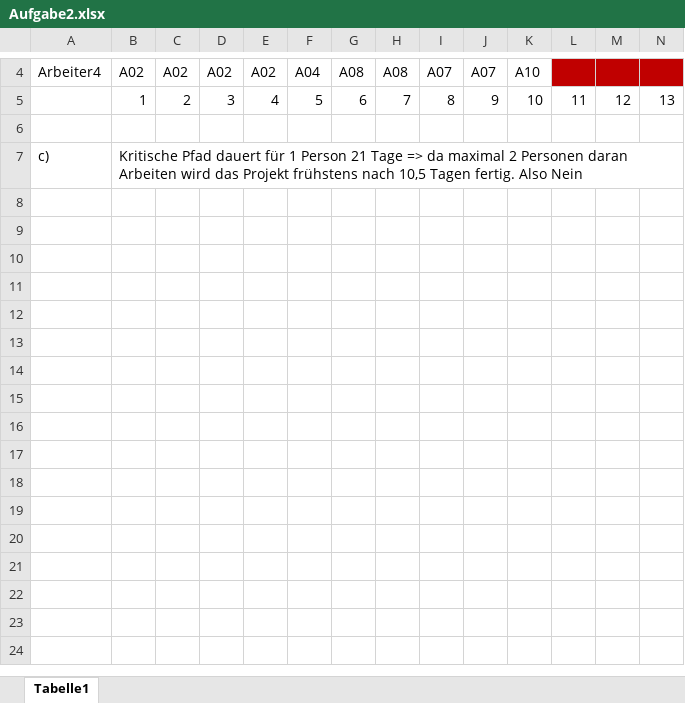
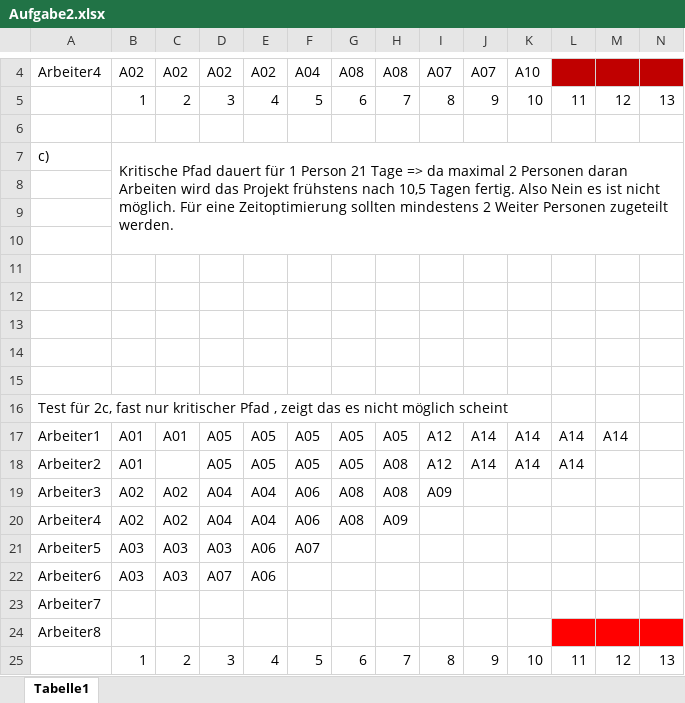
Before and after one commit to LitschiW/Software-Engineering, an Excel workbook: Blatt 1/Aufgabe2.xlsx, sheet Tabelle1, drawn as a sheet; only a part is shown, gaps mark what is left out; values as stored, in another font and other column widths than the file's, no borders; rows hold the shown columns only; the diff names each change by its address in the sheet, - before the commit and + after, or states it on an @@ line.

```diff
--- a/Blatt 1/Aufgabe2.xlsx (sheet Tabelle1)
+++ b/Blatt 1/Aufgabe2.xlsx (sheet Tabelle1)
-B7: …Also Nein
+B7: …Also Nein es ist nicht möglich. Für eine Zeitoptimierung sollten mindestens 2 Weiter Personen zugeteilt werden.
+row 8: (empty)
+row 9: (empty)
+row 10: (empty)
+row 11: (empty)
+row 12: (empty)
+row 13: (empty)
+row 14: (empty)
+row 15: (empty)
+row 16: Test für 2c, fast nur kritischer Pfad , zeigt das es nicht möglich scheint
+row 17: Arbeiter1 | A01 | A01 | A05 | A05 | A05 | A05 | A05 | A12 | A14 | A14 | A14 | A14
+row 18: Arbeiter2 | A01 |  | A05 | A05 | A05 | A05 | A08 | A12 | A14 | A14 | A14
+row 19: Arbeiter3 | A02 | A02 | A04 | A04 | A06 | A08 | A08 | A09
+row 20: Arbeiter4 | A02 | A02 | A04 | A04 | A06 | A08 | A09
+row 21: Arbeiter5 | A03 | A03 | A03 | A06 | A07
+row 22: Arbeiter6 | A03 | A03 | A07 | A06
+row 23: Arbeiter7
+row 24: Arbeiter8
+row 25:  | 1 | 2 | 3 | 4 | 5 | 6 | 7 | 8 | 9 | 10 | 11 | 12 | 13
```
Also changed, not shown: 3 other files.
